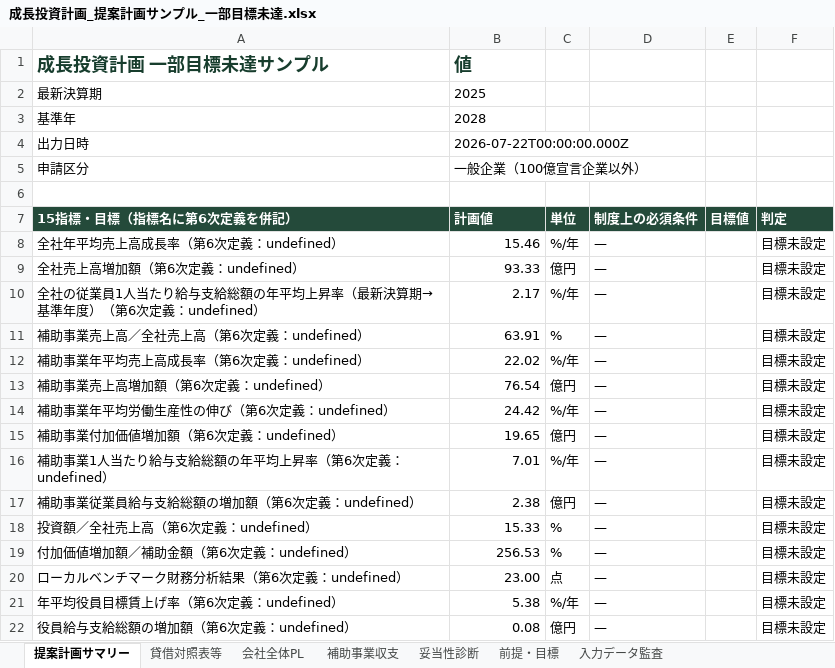
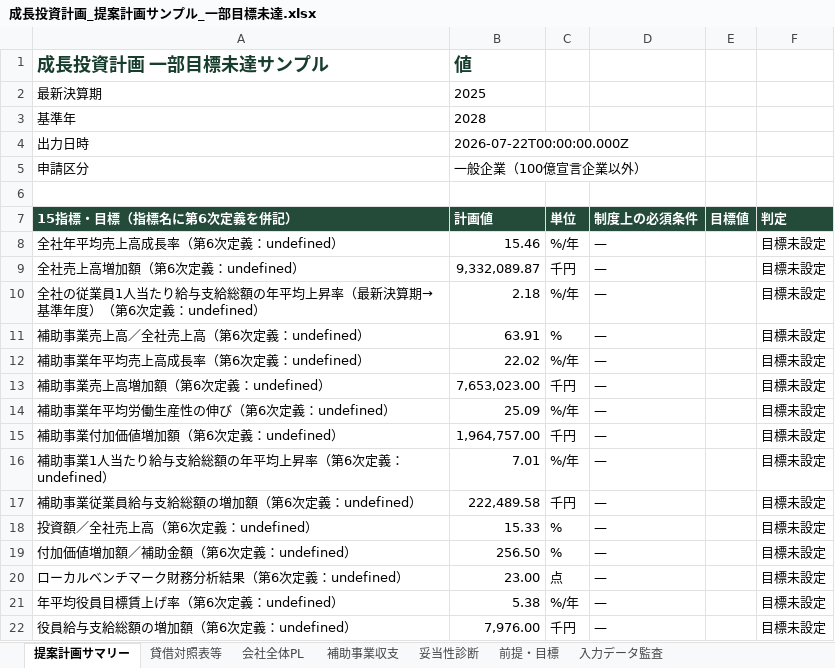
Before and after one commit to tyaso777/japan-subsidy-data, an Excel workbook: 補助金/大規模成長投資補助金/planning_model/examples/成長投資計画_提案計画サンプル_一部目標未達.xlsx, sheet 提案計画サマリー, drawn as a sheet; values as stored, in another font and other column widths than the file's, no borders; the diff names each change by its address in the sheet, - before the commit and + after, or states it on an @@ line.

```diff
--- a/補助金/大規模成長投資補助金/planning_model/examples/成長投資計画_提案計画サンプル_一部目標未達.xlsx (sheet 提案計画サマリー)
+++ b/補助金/大規模成長投資補助金/planning_model/examples/成長投資計画_提案計画サンプル_一部目標未達.xlsx (sheet 提案計画サマリー)
-B9 (計画値): 93.33
+B9 (計画値): 9,332,089.87
-C9 (単位): 億円
+C9 (単位): 千円
-B10 (計画値): 2.17
+B10 (計画値): 2.18
-B13 (計画値): 76.54
+B13 (計画値): 7,653,023.00
-C13 (単位): 億円
+C13 (単位): 千円
-B14 (計画値): 24.42
+B14 (計画値): 25.09
-B15 (計画値): 19.65
+B15 (計画値): 1,964,757.00
-C15 (単位): 億円
+C15 (単位): 千円
-B17 (計画値): 2.38
+B17 (計画値): 222,489.58
-C17 (単位): 億円
+C17 (単位): 千円
-B19 (計画値): 256.53
+B19 (計画値): 256.50
-B22 (計画値): 0.08
+B22 (計画値): 7,976.00
-C22 (単位): 億円
+C22 (単位): 千円
```
Also changed, not shown: sheet 会社全体PL, sheet 補助事業収支, sheet 妥当性診断, sheet 貸借対照表等, sheet 入力データ監査, sheet 前提・目標, 補助金/大規模成長投資補助金/planning_model/examples/成長投資計画_提案計画サンプル.xlsx, 補助金/大規模成長投資補助金/planning_model/examples/成長投資計画_提案計画サンプル_基準年売上開始.xlsx, 19 other files.
